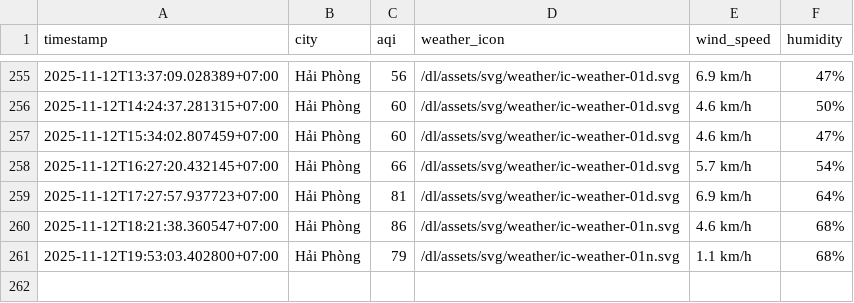
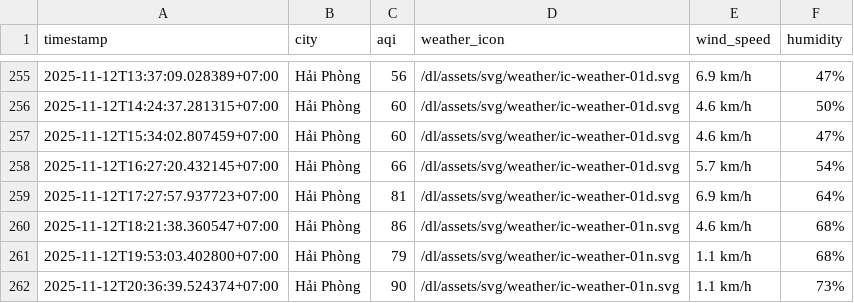
Before and after one commit to HiAmNear/iqair-crawling, a CSV file: result/hai-phong/aqi_hai-phong_2025_nov.csv, drawn as a sheet; only a part is shown, gaps mark what is left out.

```diff
--- a/result/hai-phong/aqi_hai-phong_2025_nov.csv
+++ b/result/hai-phong/aqi_hai-phong_2025_nov.csv
@@ -261 +261,2 @@ timestamp,city,aqi,weather_icon,wind_speed,humidity
 2025-11-12T19:53:03.402800+07:00,Hải Phòng,79,/dl/assets/svg/weather/ic-weather-01n.svg,1.1 km/h,68%
+2025-11-12T20:36:39.524374+07:00,Hải Phòng,90,/dl/assets/svg/weather/ic-weather-01n.svg,1.1 km/h,73%
```
Also changed, not shown: result/can-tho/aqi_can-tho_2025_nov.csv, result/da-nang/aqi_da-nang_2025_nov.csv, 4 other files.
